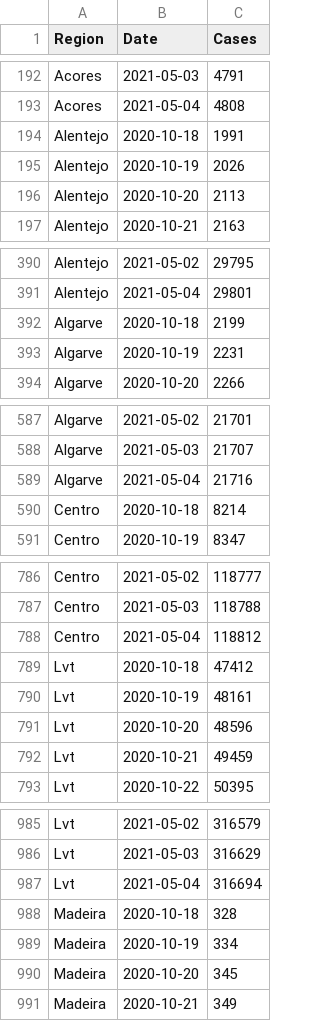
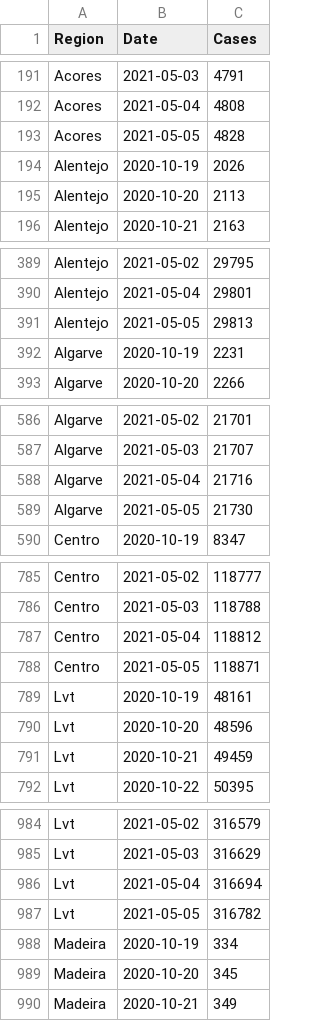
Before and after one commit to builduplabs/covid-countdown, a CSV file: src/data/cases.csv, drawn as a sheet; only a part is shown, gaps mark what is left out; removed rows and columns are numbered as before the commit, all else as after; the diff covers the shown part only; the diff names each change by its address in the sheet, - before the commit and + after, or states it on an @@ line.

```diff
--- a/src/data/cases.csv
+++ b/src/data/cases.csv
-row 194: Alentejo | 2020-10-18 | 1991
+row 193: Acores | 2021-05-05 | 4828
-row 392: Algarve | 2020-10-18 | 2199
+row 391: Alentejo | 2021-05-05 | 29813
-row 590: Centro | 2020-10-18 | 8214
+row 589: Algarve | 2021-05-05 | 21730
-row 789: Lvt | 2020-10-18 | 47412
+row 788: Centro | 2021-05-05 | 118871
-row 988: Madeira | 2020-10-18 | 328
+row 987: Lvt | 2021-05-05 | 316782
```
Also changed, not shown: 3 added rows and 3 removed rows elsewhere in this file, src/data/prediction.csv, src/data/quadrante.csv.
